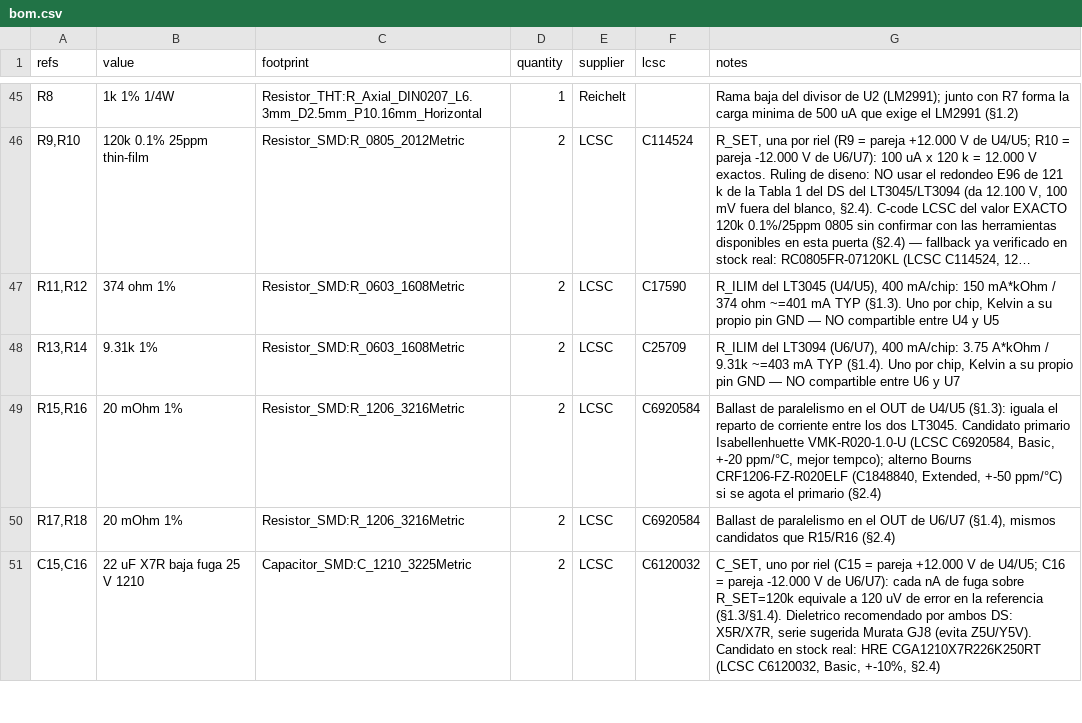
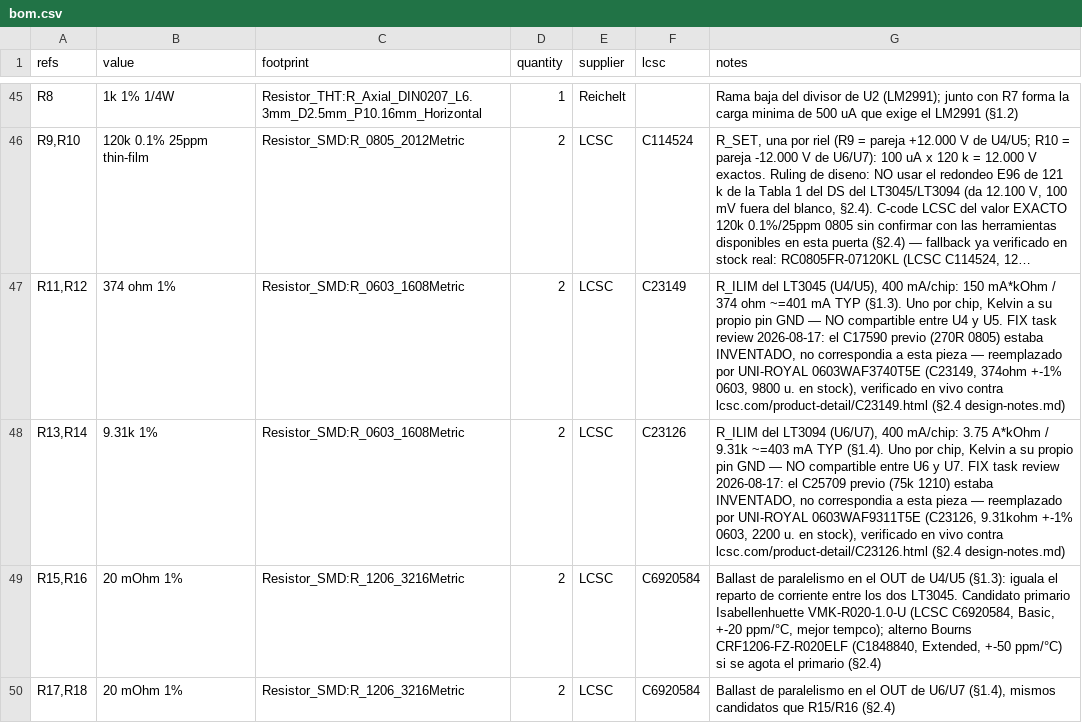
Before and after one commit to sssamuelll/analog-modular-synthesizer, a CSV file: hardware/01-power-supply/v2/bom.csv, drawn as a sheet; only a part is shown, gaps mark what is left out; the shorter side is filled out with more unchanged rows; long unchanged cells end in …; the diff names each change by its address in the sheet, - before the commit and + after, or states it on an @@ line.

```diff
--- a/hardware/01-power-supply/v2/bom.csv
+++ b/hardware/01-power-supply/v2/bom.csv
-F47 (lcsc): C17590
+F47 (lcsc): C23149
-G47 (notes): …U4 y U5
+G47 (notes): …U4 y U5. FIX task review 2026-08-17: el C17590 previo (270R 0805) estaba INVENTADO, no correspondia a esta pieza — reemplazado por UNI-ROYAL 0603WAF3740T5E (C23149, 374ohm +-1% 0603, 9800 u. en stock), verificado en vivo contra lcsc.com/product-detail/C23149.html (§2.4 design-notes.md)
-F48 (lcsc): C25709
+F48 (lcsc): C23126
-G48 (notes): …U6 y U7
+G48 (notes): …U6 y U7. FIX task review 2026-08-17: el C25709 previo (75k 1210) estaba INVENTADO, no correspondia a esta pieza — reemplazado por UNI-ROYAL 0603WAF9311T5E (C23126, 9.31kohm +-1% 0603, 2200 u. en stock), verificado en vivo contra lcsc.com/product-detail/C23126.html (§2.4 design-notes.md)
```
Also changed, not shown: hardware/01-power-supply/v2/fab/sam17-power-v2-bom-jlc.csv, 1 other file.
